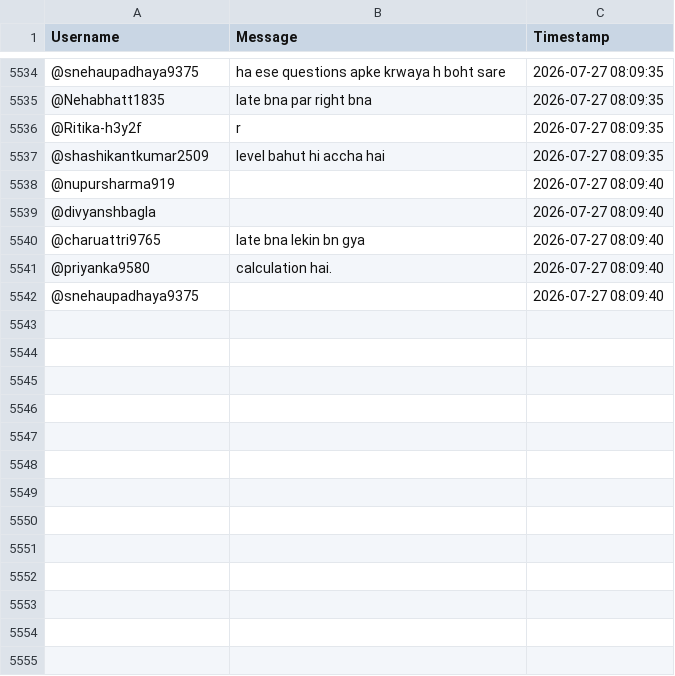
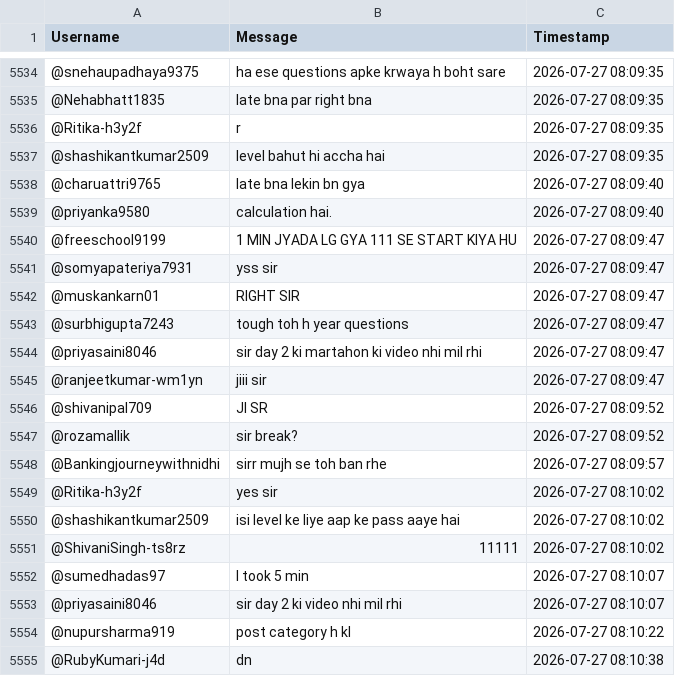
Before and after one commit to sjskkaka281/Ytsc, a CSV file: chat_db_V1CIGWdJkDk.csv, drawn as a sheet; only a part is shown, gaps mark what is left out.

```diff
--- a/chat_db_V1CIGWdJkDk.csv
+++ b/chat_db_V1CIGWdJkDk.csv
@@ -5537,6 +5537,19 @@ Username,Message,Timestamp
 @shashikantkumar2509,level bahut hi accha hai,2026-07-27 08:09:35
-@nupursharma919,,2026-07-27 08:09:40
-@divyanshbagla,,2026-07-27 08:09:40
 @charuattri9765,late bna lekin bn gya,2026-07-27 08:09:40
 @priyanka9580,calculation hai.,2026-07-27 08:09:40
-@snehaupadhaya9375,,2026-07-27 08:09:40
+@freeschool9199,1 MIN JYADA LG GYA 111 SE START KIYA HU,2026-07-27 08:09:47
+@somyapateriya7931,yss sir,2026-07-27 08:09:47
+@muskankarn01,RIGHT SIR,2026-07-27 08:09:47
+@surbhigupta7243,tough toh h year questions,2026-07-27 08:09:47
+@priyasaini8046,sir day 2 ki martahon ki video nhi mil rhi,2026-07-27 08:09:47
+@ranjeetkumar-wm1yn,jiii sir,2026-07-27 08:09:47
+@shivanipal709,JI SR,2026-07-27 08:09:52
+@rozamallik,sir break?,2026-07-27 08:09:52
+@Bankingjourneywithnidhi,sirr mujh se toh ban rhe ,2026-07-27 08:09:57
+@Ritika-h3y2f,yes sir,2026-07-27 08:10:02
+@shashikantkumar2509,isi level ke liye aap ke pass aaye hai,2026-07-27 08:10:02
+@ShivaniSingh-ts8rz,11111,2026-07-27 08:10:02
+@sumedhadas97,I took 5 min ,2026-07-27 08:10:07
+@priyasaini8046,sir day 2 ki video nhi mil rhi,2026-07-27 08:10:07
+@nupursharma919,post category h kl,2026-07-27 08:10:22
+@RubyKumari-j4d,dn,2026-07-27 08:10:38
```
